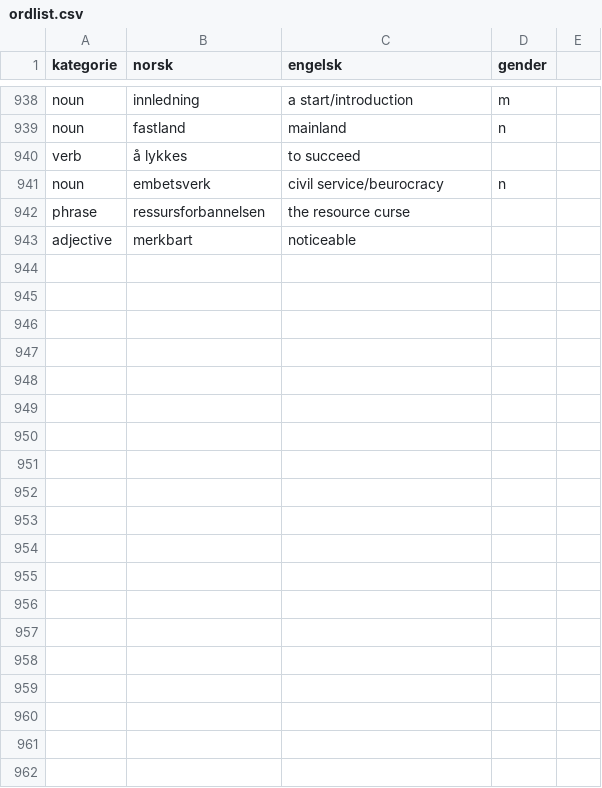
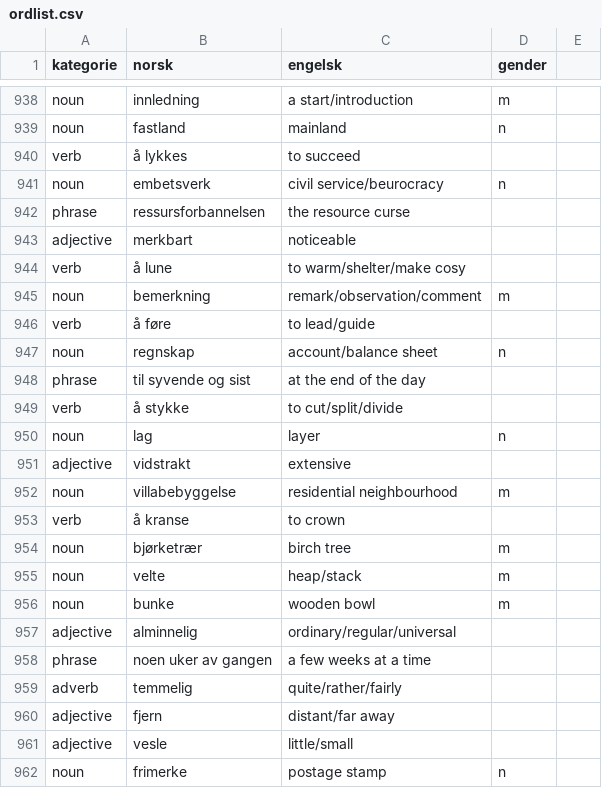
Before and after one commit to dfbr/dfbr.github.io, a CSV file: ordlist.csv, drawn as a sheet; only a part is shown, gaps mark what is left out; the diff covers the shown part only.

Commit message:
New words

```diff
--- a/ordlist.csv
+++ b/ordlist.csv
@@ -943 +943,20 @@ phrase,ressursforbannelsen,the resource curse,
 adjective,merkbart,noticeable,
+verb,å lune,to warm/shelter/make cosy,
+noun,bemerkning,remark/observation/comment,m
+verb,å føre,to lead/guide,
+noun,regnskap,account/balance sheet,n
+phrase,til syvende og sist,at the end of the day,
+verb,å stykke,to cut/split/divide,
+noun,lag,layer,n
+adjective,vidstrakt,extensive,
+noun,villabebyggelse,residential neighbourhood,m
+verb,å kranse,to crown,
+noun,bjørketrær,birch tree,m
+noun,velte,heap/stack,m
+noun,bunke,wooden bowl,m
+adjective,alminnelig,ordinary/regular/universal,
+phrase,noen uker av gangen,a few weeks at a time,
+adverb,temmelig,quite/rather/fairly,
+adjective,fjern,distant/far away,
+adjective,vesle,little/small,
+noun,frimerke,postage stamp,n
```
Also changed, not shown: 11 added rows elsewhere in this file.
